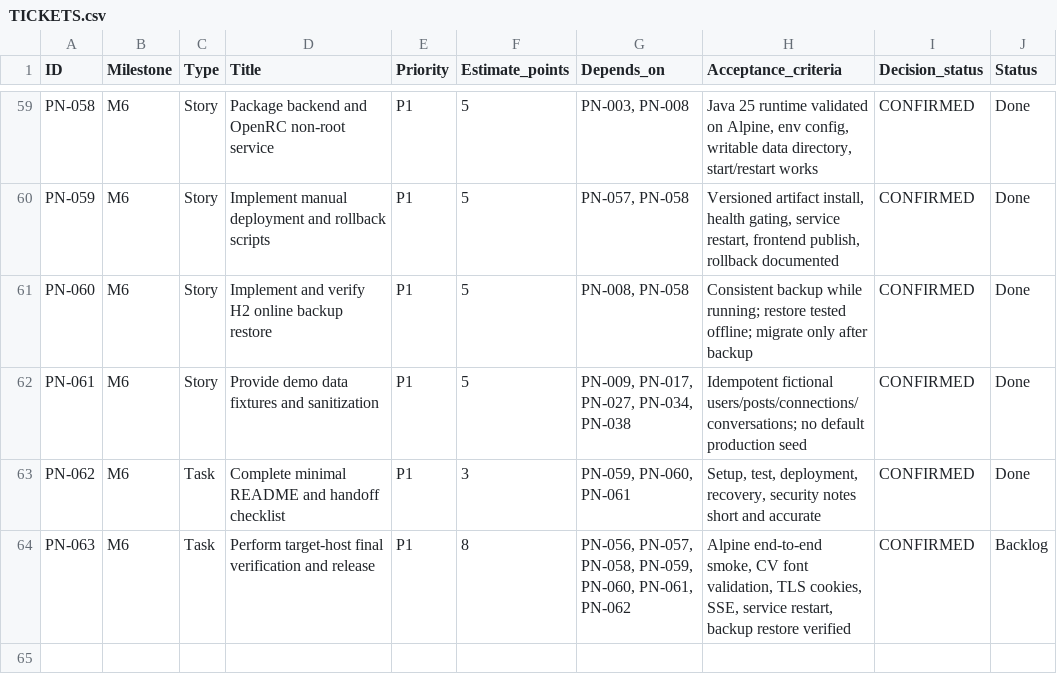
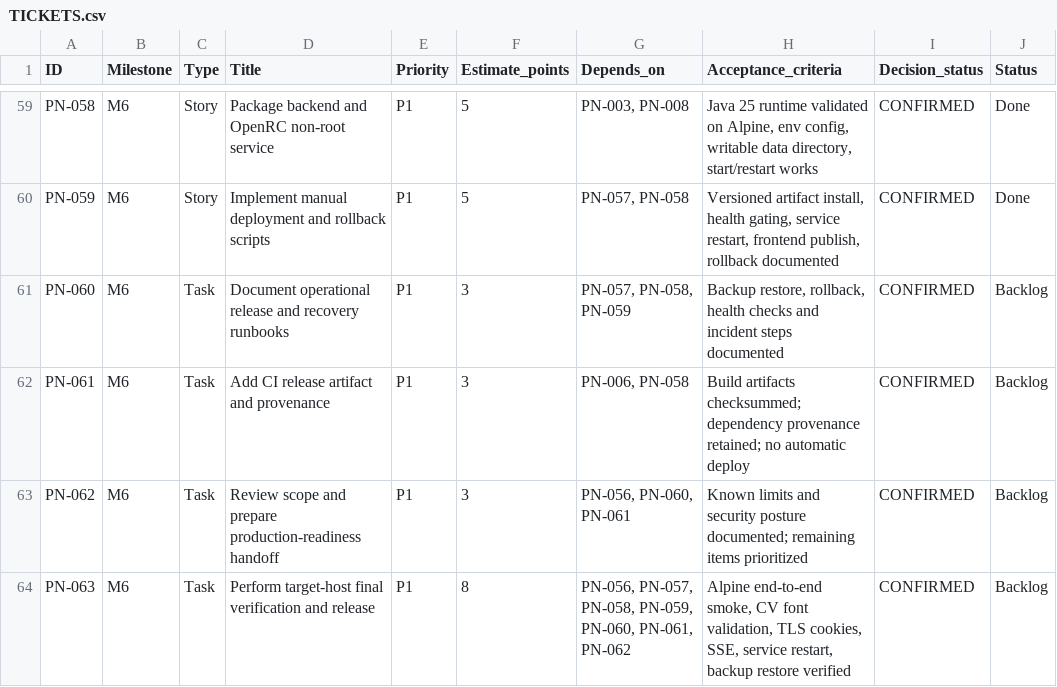
Before and after one commit to Sillorn/Vynk, a CSV file: TICKETS.csv, drawn as a sheet; only a part is shown, gaps mark what is left out; the diff covers the shown part only.

```diff
--- a/TICKETS.csv
+++ b/TICKETS.csv
@@ -60,5 +60,5 @@ PN-058,M6,Story,Package backend and OpenRC non-root service,P1,5,"PN-003, PN-008
 PN-059,M6,Story,Implement manual deployment and rollback scripts,P1,5,"PN-057, PN-058","Versioned artifact install, health gating, service restart, frontend publish, rollback documented",CONFIRMED,Done
-PN-060,M6,Story,Implement and verify H2 online backup restore,P1,5,"PN-008, PN-058",Consistent backup while running; restore tested offline; migrate only after backup,CONFIRMED,Done
-PN-061,M6,Story,Provide demo data fixtures and sanitization,P1,5,"PN-009, PN-017, PN-027, PN-034, PN-038",Idempotent fictional users/posts/connections/conversations; no default production seed,CONFIRMED,Done
-PN-062,M6,Task,Complete minimal README and handoff checklist,P1,3,"PN-059, PN-060, PN-061","Setup, test, deployment, recovery, security notes short and accurate",CONFIRMED,Done
+PN-060,M6,Task,Document operational release and recovery runbooks,P1,3,"PN-057, PN-058, PN-059","Backup restore, rollback, health checks and incident steps documented",CONFIRMED,Backlog
+PN-061,M6,Task,Add CI release artifact and provenance,P1,3,"PN-006, PN-058","Build artifacts checksummed; dependency provenance retained; no automatic deploy",CONFIRMED,Backlog
+PN-062,M6,Task,Review scope and prepare production-readiness handoff,P1,3,"PN-056, PN-060, PN-061","Known limits and security posture documented; remaining items prioritized",CONFIRMED,Backlog
 PN-063,M6,Task,Perform target-host final verification and release,P1,8,"PN-056, PN-057, PN-058, PN-059, PN-060, PN-061, PN-062","Alpine end-to-end smoke, CV font validation, TLS cookies, SSE, service restart, backup restore verified",CONFIRMED,Backlog
```
Also changed, not shown: 1 added row and 5 edited cells elsewhere in this file, 14 other files.
